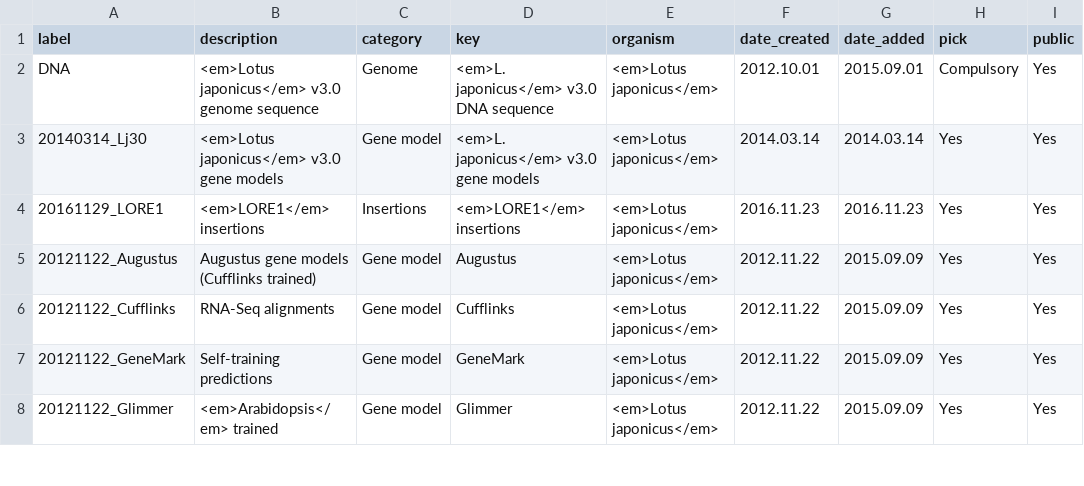
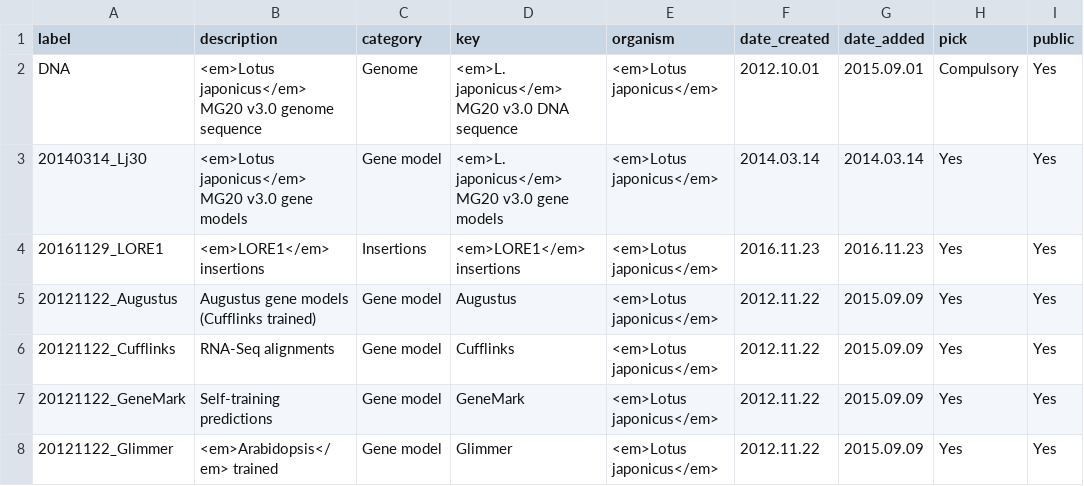
Before and after one commit to lotusbase/lotus.au.dk, a CSV file: src/gatekeeper/genome/data/trackMetadata.public.csv, drawn as a sheet; only a part is shown; the diff names each change by its address in the sheet, - before the commit and + after, or states it on an @@ line.

```diff
--- a/src/gatekeeper/genome/data/trackMetadata.public.csv
+++ b/src/gatekeeper/genome/data/trackMetadata.public.csv
-B2 (description): <em>Lotus japonicus</em> v3.0 genome…
+B2 (description): <em>Lotus japonicus</em> MG20 v3.0 genome…
-D2 (key): <em>L. japonicus</em> v3.0 DNA sequence
+D2 (key): <em>L. japonicus</em> MG20 v3.0 DNA sequence
-B3 (description): <em>Lotus japonicus</em> v3.0 gene models
+B3 (description): <em>Lotus japonicus</em> MG20 v3.0 gene models
-D3 (key): <em>L. japonicus</em> v3.0 gene models
+D3 (key): <em>L. japonicus</em> MG20 v3.0 gene models
```
Also changed, not shown: src/gatekeeper/genome/data/trackMetadata.1.csv, 4 other files.
